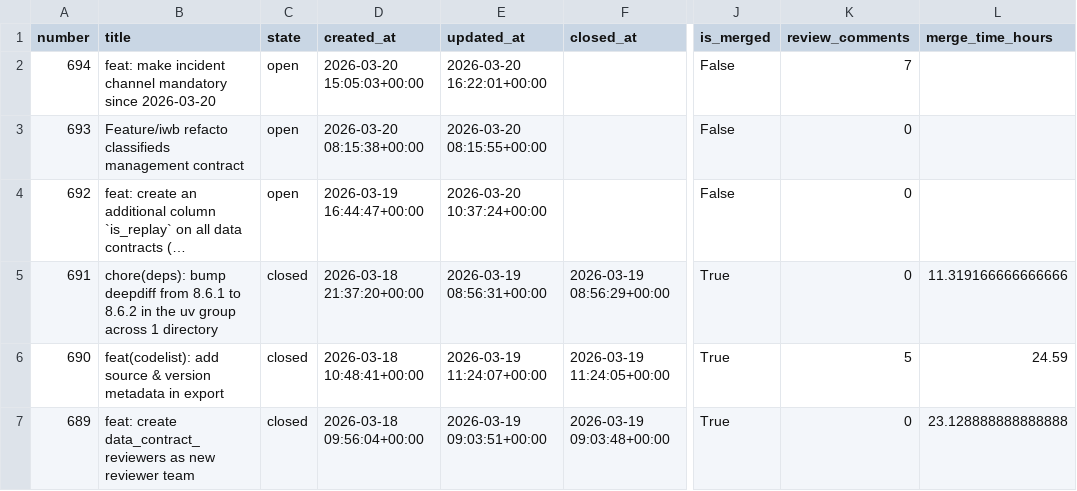
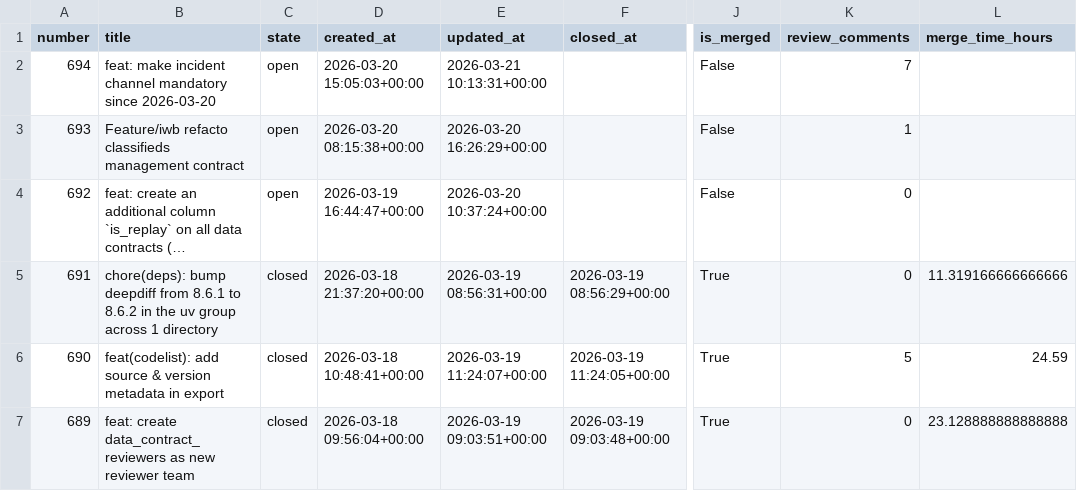
Before and after one commit to aviv-fathallahelmasri/github-pr-analytics, a CSV file: dashboard/data/pr_data.csv, drawn as a sheet; only a part is shown, gaps mark what is left out; the diff names each change by its address in the sheet, - before the commit and + after, or states it on an @@ line.

```diff
--- a/dashboard/data/pr_data.csv
+++ b/dashboard/data/pr_data.csv
-E2 (updated_at): 2026-03-20 16:22:01+00:00
+E2 (updated_at): 2026-03-21 10:13:31+00:00
-E3 (updated_at): 2026-03-20 08:15:55+00:00
+E3 (updated_at): 2026-03-20 16:26:29+00:00
-K3 (review_comments): 0
+K3 (review_comments): 1
```
Also changed, not shown: 2 other files.
